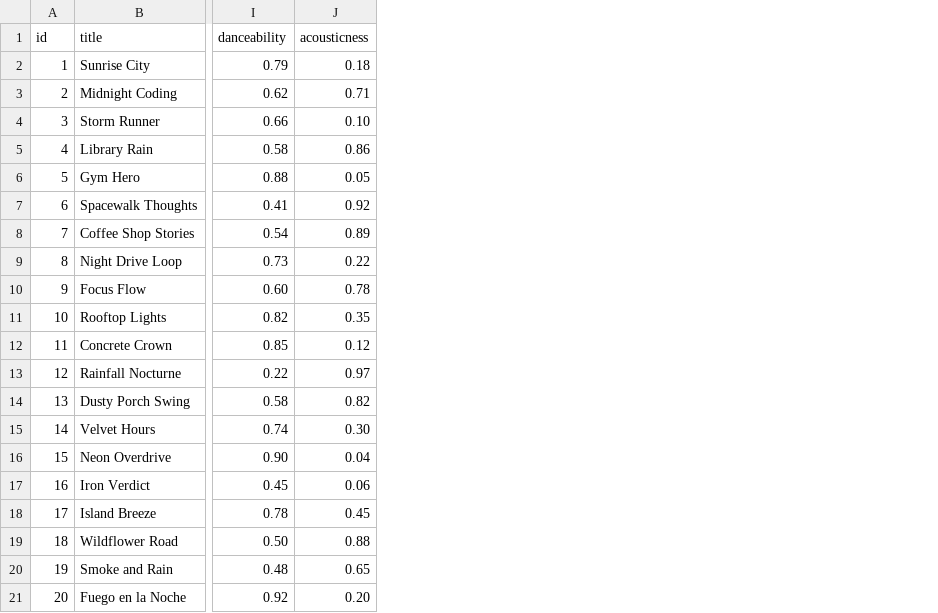
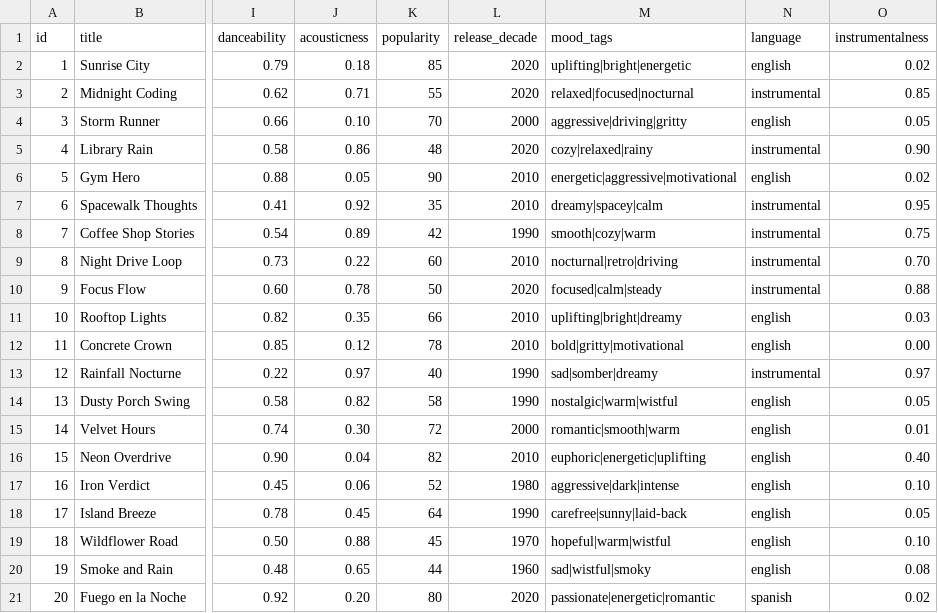
Before and after one commit to engymanee/VirtueWeave, a CSV file: data/songs.csv, drawn as a sheet; only a part is shown, gaps mark what is left out; the diff names each change by its address in the sheet, - before the commit and + after, or states it on an @@ line.

Commit message:
Add advanced song features, adversarial profiles, and docs
- Add 5 song attributes to data/songs.csv: popularity, release_decade,
  mood_tags, language, instrumentalness
- Score the new attributes in src/recommender.py. They are optional per
  user, so basic profiles still max out at 4.0; add max_score()
- Rebalance weights to genre 1.0 / mood 1.0 / energy 2.0 and clamp the
  energy target to 0-1
- Add adversarial and advanced user profiles to src/main.py and show a
  per-profile max score
- Add tests for the new features (10 passing)
- Fill in README, model_card.md and ai_interactions.md

```diff
--- a/data/songs.csv
+++ b/data/songs.csv
+column K (popularity), rows 2-21: 85 | 55 | 70 | 48 | 90 | 35 | 42 | 60 | 50 | 66 | 78 | 40 | 58 | 72 | 82 | 52 | 64 | 45 | 44 | 80
+column L (release_decade), rows 2-21: 2020 | 2020 | 2000 | 2020 | 2010 | 2010 | 1990 | 2010 | 2020 | 2010 | 2010 | 1990 | 1990 | 2000 | 2010 | 1980 | 1990 | 1970 | 1960 | 2020
+column M (mood_tags), rows 2-21: uplifting|bright|energetic | relaxed|focused|nocturnal | aggressive|driving|gritty | cozy|relaxed|rainy | energetic|aggressive|motivational | dreamy|spacey|calm | smooth|cozy|warm | nocturnal|retro|driving | focused|calm|steady | uplifting|bright|dreamy | bold|gritty|motivational | sad|somber|dreamy | nostalgic|warm|wistful | romantic|smooth|warm | euphoric|energetic|uplifting | aggressive|dark|intense | carefree|sunny|laid-back | hopeful|warm|wistful | sad|wistful|smoky | passionate|energetic|romantic
+column N (language), rows 2-21: english | instrumental | english | instrumental | english | instrumental | instrumental | instrumental | instrumental | english | english | instrumental | english | english | english | english | english | english | english | spanish
+column O (instrumentalness), rows 2-21: 0.02 | 0.85 | 0.05 | 0.90 | 0.02 | 0.95 | 0.75 | 0.70 | 0.88 | 0.03 | 0.00 | 0.97 | 0.05 | 0.01 | 0.40 | 0.10 | 0.05 | 0.10 | 0.08 | 0.02
```
Also changed, not shown: 6 other files.
